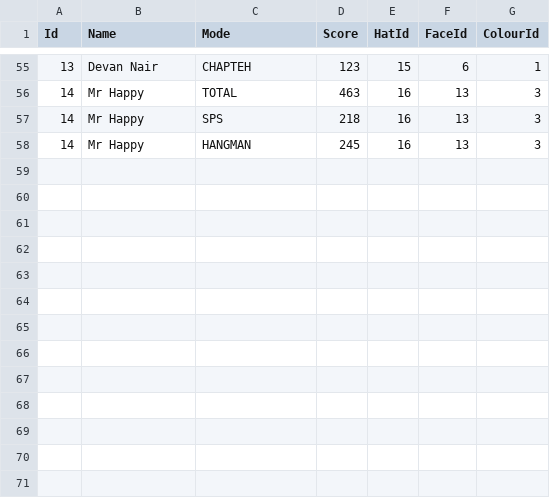
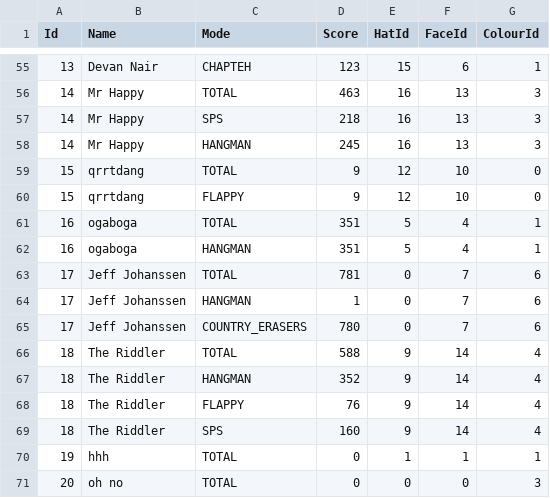
Before and after one commit to lolmasterdeluxe/TTSH_FYP_FINAL, a CSV file: Assets/CSV/score.csv, drawn as a sheet; only a part is shown, gaps mark what is left out; the diff names each change by its address in the sheet, - before the commit and + after, or states it on an @@ line.

```diff
--- a/Assets/CSV/score.csv
+++ b/Assets/CSV/score.csv
+row 59: 15 | qrrtdang | TOTAL | 9 | 12 | 10 | 0
+row 60: 15 | qrrtdang | FLAPPY | 9 | 12 | 10 | 0
+row 61: 16 | ogaboga | TOTAL | 351 | 5 | 4 | 1
+row 62: 16 | ogaboga | HANGMAN | 351 | 5 | 4 | 1
+row 63: 17 | Jeff Johanssen | TOTAL | 781 | 0 | 7 | 6
+row 64: 17 | Jeff Johanssen | HANGMAN | 1 | 0 | 7 | 6
+row 65: 17 | Jeff Johanssen | COUNTRY_ERASERS | 780 | 0 | 7 | 6
+row 66: 18 | The Riddler | TOTAL | 588 | 9 | 14 | 4
+row 67: 18 | The Riddler | HANGMAN | 352 | 9 | 14 | 4
+row 68: 18 | The Riddler | FLAPPY | 76 | 9 | 14 | 4
+row 69: 18 | The Riddler | SPS | 160 | 9 | 14 | 4
+row 70: 19 | hhh | TOTAL | 0 | 1 | 1 | 1
+row 71: 20 | oh no | TOTAL | 0 | 0 | 0 | 3
```
Also changed, not shown: 8 other files.
